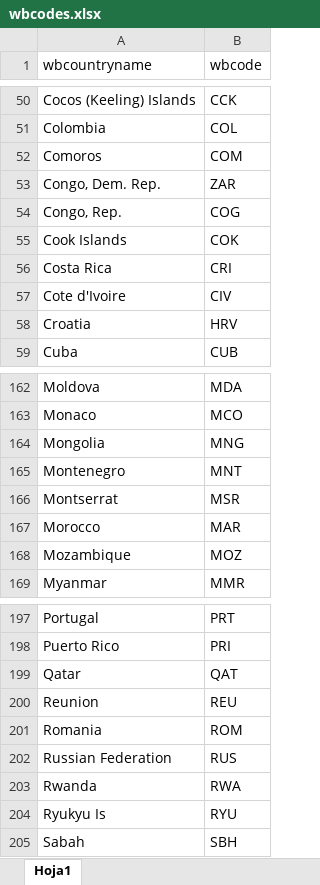
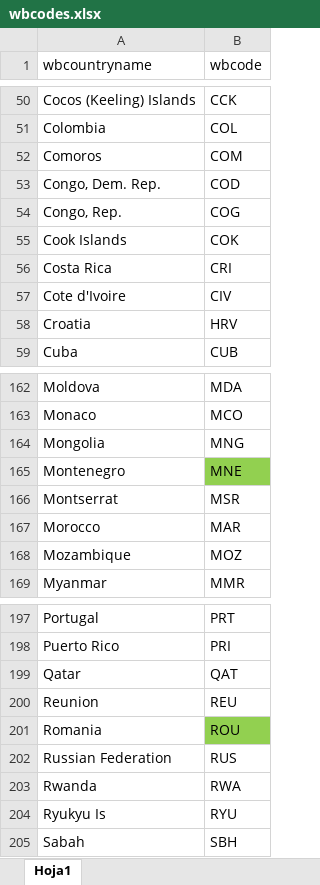
Before and after one commit to Queeno11/Data-Portal-Brief-Generator, an Excel workbook: Data/Data_Raw/Country codes & metadata/wbcodes.xlsx, sheet Hoja1, drawn as a sheet; only a part is shown, gaps mark what is left out; values as stored, in another font and other column widths than the file's, no borders; the diff names each change by its address in the sheet, - before the commit and + after, or states it on an @@ line.

```diff
--- a/Data/Data_Raw/Country codes & metadata/wbcodes.xlsx (sheet Hoja1)
+++ b/Data/Data_Raw/Country codes & metadata/wbcodes.xlsx (sheet Hoja1)
-B53 (wbcode): ZAR
+B53 (wbcode): COD
-B165 (wbcode): MNT
+B165 (wbcode): MNE
-B165 fill: none
+B165 fill: #92D050
-B201 (wbcode): ROM
+B201 (wbcode): ROU
-B201 fill: none
+B201 fill: #92D050
```
Also changed, not shown: Data/Data_Raw/Country codes & metadata/wbcodes1.xlsx, Data/Data_Raw/Country codes & metadata/wbcodes_equiv_FAO.xlsx, 11 other files.
